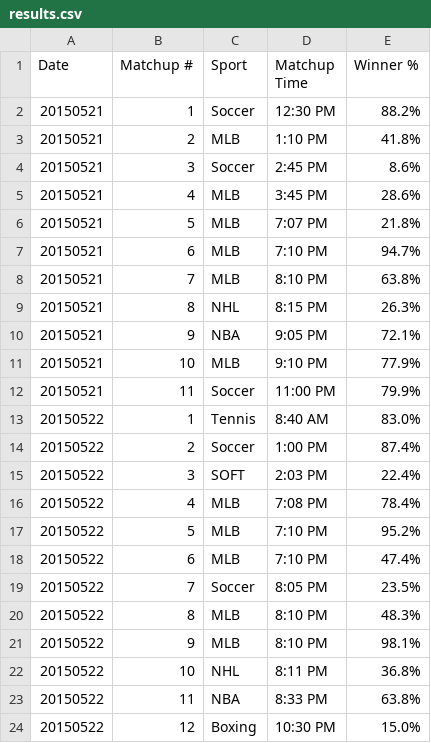
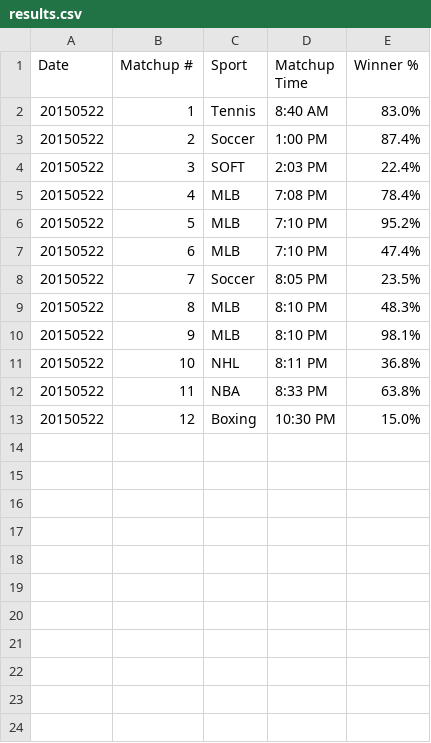
Before and after one commit to GunnerBarnes/scrape-for-the-cash, a CSV file: results.csv, drawn as a sheet; the diff names each change by its address in the sheet, - before the commit and + after, or states it on an @@ line.

```diff
--- a/results.csv
+++ b/results.csv
-row 2: 20150521 | 1 | Soccer | 12:30 PM | 88.2%
-row 3: 20150521 | 2 | MLB | 1:10 PM | 41.8%
-row 4: 20150521 | 3 | Soccer | 2:45 PM | 8.6%
-row 5: 20150521 | 4 | MLB | 3:45 PM | 28.6%
-row 6: 20150521 | 5 | MLB | 7:07 PM | 21.8%
-row 7: 20150521 | 6 | MLB | 7:10 PM | 94.7%
-row 8: 20150521 | 7 | MLB | 8:10 PM | 63.8%
-row 9: 20150521 | 8 | NHL | 8:15 PM | 26.3%
-row 10: 20150521 | 9 | NBA | 9:05 PM | 72.1%
-row 11: 20150521 | 10 | MLB | 9:10 PM | 77.9%
-row 12: 20150521 | 11 | Soccer | 11:00 PM | 79.9%
```
Also changed, not shown: 1 other file.
